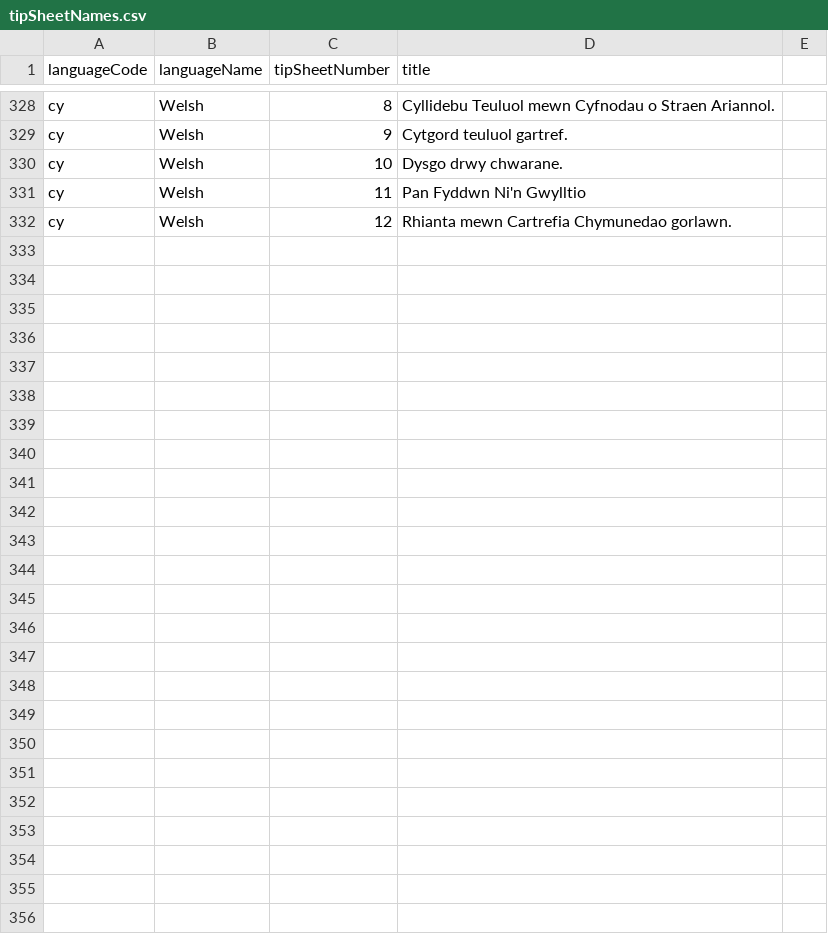
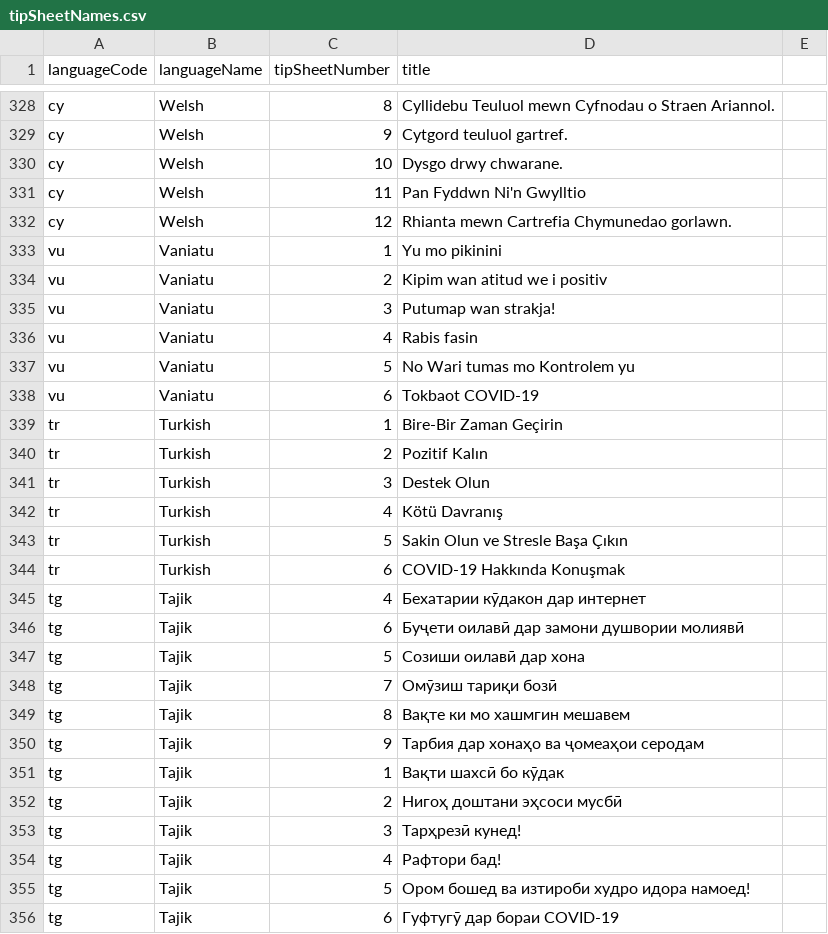
Before and after one commit to sylviawakoli/covid-parenting-website, a CSV file: src/assets/tip_sheets/tipSheetNames.csv, drawn as a sheet; only a part is shown, gaps mark what is left out; the diff names each change by its address in the sheet, - before the commit and + after, or states it on an @@ line.

Commit message:
Adding Turkish, vaniatu and Tajik langiages

```diff
--- a/src/assets/tip_sheets/tipSheetNames.csv
+++ b/src/assets/tip_sheets/tipSheetNames.csv
+row 333: vu | Vaniatu | 1 | Yu mo pikinini
+row 334: vu | Vaniatu | 2 | Kipim wan atitud we i positiv
+row 335: vu | Vaniatu | 3 | Putumap wan strakja!
+row 336: vu | Vaniatu | 4 | Rabis fasin
+row 337: vu | Vaniatu | 5 | No Wari tumas mo Kontrolem yu
+row 338: vu | Vaniatu | 6 | Tokbaot COVID-19
+row 339: tr | Turkish | 1 | Bire-Bir Zaman Geçirin
+row 340: tr | Turkish | 2 | Pozitif Kalın
+row 341: tr | Turkish | 3 | Destek Olun
+row 342: tr | Turkish | 4 | Kötü Davranış
+row 343: tr | Turkish | 5 | Sakin Olun ve Stresle Başa Çıkın
+row 344: tr | Turkish | 6 | COVID-19 Hakkında Konuşmak
+row 345: tg | Tajik | 4 | Бехатарии кӯдакон дар интернет
+row 346: tg | Tajik | 6 | Буҷети оилавӣ дар замони душвории молиявӣ
+row 347: tg | Tajik | 5 | Созиши оилавӣ дар хона
+row 348: tg | Tajik | 7 | Омӯзиш тариқи бозӣ
+row 349: tg | Tajik | 8 | Вақте ки мо хашмгин мешавем
+row 350: tg | Tajik | 9 | Тарбия дар хонаҳо ва ҷомеаҳои серодам
+row 351: tg | Tajik | 1 | Вақти шахсӣ бо кӯдак
+row 352: tg | Tajik | 2 | Нигоҳ доштани эҳсоси мусбӣ
+row 353: tg | Tajik | 3 | Тарҳрезӣ кунед!
+row 354: tg | Tajik | 4 | Рафтори бад!
+row 355: tg | Tajik | 5 | Ором бошед ва изтироби худро идора намоед!
+row 356: tg | Tajik | 6 | Гуфтугӯ дар бораи COVID-19
```
Also changed, not shown: 24 other files.
